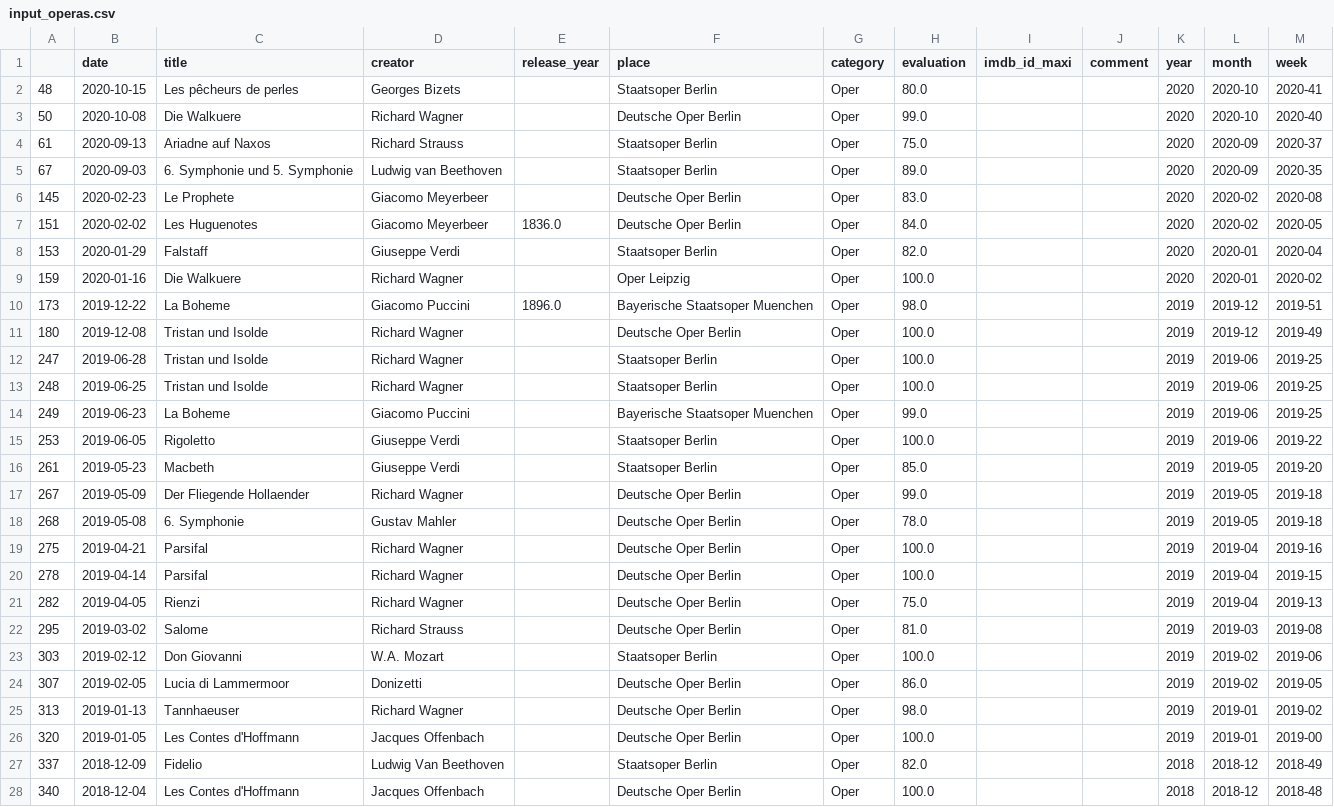
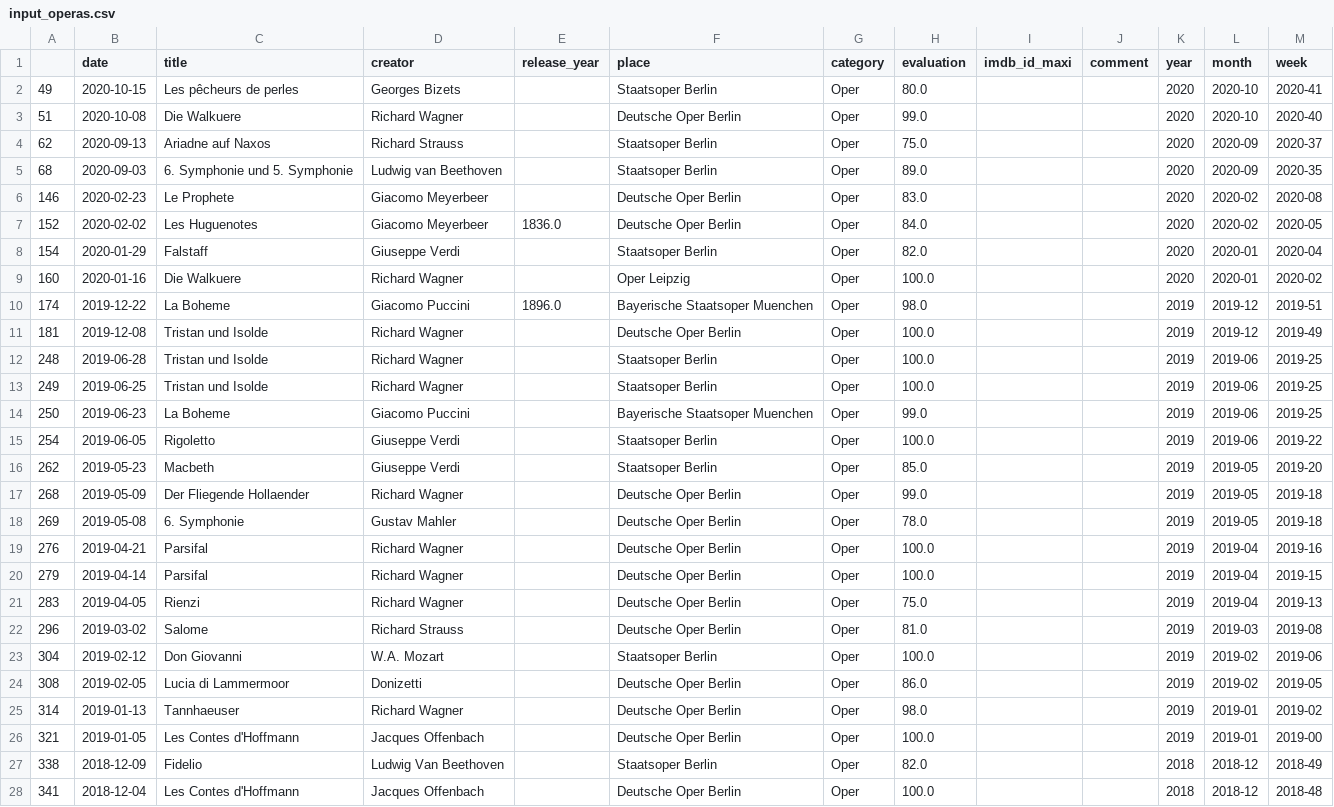
Before and after one commit to muellermax/movie-opera-diary, a CSV file: wrangling_scripts/input_operas.csv, drawn as a sheet; only a part is shown; the diff covers the shown part only.

```diff
--- a/wrangling_scripts/input_operas.csv
+++ b/wrangling_scripts/input_operas.csv
@@ -1,28 +1,28 @@
 ,date,title,creator,release_year,place,category,evaluation,imdb_id_maxi,comment,year,month,week
-48,2020-10-15,Les pêcheurs de perles,Georges Bizets,,Staatsoper Berlin,Oper,80.0,,,2020,2020-10,2020-41
-50,2020-10-08,Die Walkuere,Richard Wagner,,Deutsche Oper Berlin,Oper,99.0,,,2020,2020-10,2020-40
-61,2020-09-13,Ariadne auf Naxos,Richard Strauss,,Staatsoper Berlin,Oper,75.0,,,2020,2020-09,2020-37
-67,2020-09-03,6. Symphonie und 5. Symphonie,Ludwig van Beethoven,,Staatsoper Berlin,Oper,89.0,,,2020,2020-09,2020-35
-145,2020-02-23,Le Prophete,Giacomo Meyerbeer,,Deutsche Oper Berlin,Oper,83.0,,,2020,2020-02,2020-08
-151,2020-02-02,Les Huguenotes,Giacomo Meyerbeer,1836.0,Deutsche Oper Berlin,Oper,84.0,,,2020,2020-02,2020-05
-153,2020-01-29,Falstaff,Giuseppe Verdi,,Staatsoper Berlin,Oper,82.0,,,2020,2020-01,2020-04
-159,2020-01-16,Die Walkuere,Richard Wagner,,Oper Leipzig,Oper,100.0,,,2020,2020-01,2020-02
-173,2019-12-22,La Boheme,Giacomo Puccini,1896.0,Bayerische Staatsoper Muenchen,Oper,98.0,,,2019,2019-12,2019-51
-180,2019-12-08,Tristan und Isolde,Richard Wagner,,Deutsche Oper Berlin,Oper,100.0,,,2019,2019-12,2019-49
-247,2019-06-28,Tristan und Isolde,Richard Wagner,,Staatsoper Berlin,Oper,100.0,,,2019,2019-06,2019-25
-248,2019-06-25,Tristan und Isolde,Richard Wagner,,Staatsoper Berlin,Oper,100.0,,,2019,2019-06,2019-25
-249,2019-06-23,La Boheme,Giacomo Puccini,,Bayerische Staatsoper Muenchen,Oper,99.0,,,2019,2019-06,2019-25
-253,2019-06-05,Rigoletto,Giuseppe Verdi,,Staatsoper Berlin,Oper,100.0,,,2019,2019-06,2019-22
-261,2019-05-23,Macbeth,Giuseppe Verdi,,Staatsoper Berlin,Oper,85.0,,,2019,2019-05,2019-20
-267,2019-05-09,Der Fliegende Hollaender,Richard Wagner,,Deutsche Oper Berlin,Oper,99.0,,,2019,2019-05,2019-18
-268,2019-05-08,6. Symphonie,Gustav Mahler,,Deutsche Oper Berlin,Oper,78.0,,,2019,2019-05,2019-18
-275,2019-04-21,Parsifal,Richard Wagner,,Deutsche Oper Berlin,Oper,100.0,,,2019,2019-04,2019-16
-278,2019-04-14,Parsifal,Richard Wagner,,Deutsche Oper Berlin,Oper,100.0,,,2019,2019-04,2019-15
-282,2019-04-05,Rienzi,Richard Wagner,,Deutsche Oper Berlin,Oper,75.0,,,2019,2019-04,2019-13
-295,2019-03-02,Salome,Richard Strauss,,Deutsche Oper Berlin,Oper,81.0,,,2019,2019-03,2019-08
-303,2019-02-12,Don Giovanni,W.A. Mozart,,Staatsoper Berlin,Oper,100.0,,,2019,2019-02,2019-06
-307,2019-02-05,Lucia di Lammermoor,Donizetti,,Deutsche Oper Berlin,Oper,86.0,,,2019,2019-02,2019-05
-313,2019-01-13,Tannhaeuser,Richard Wagner,,Deutsche Oper Berlin,Oper,98.0,,,2019,2019-01,2019-02
-320,2019-01-05,Les Contes d'Hoffmann,Jacques Offenbach,,Deutsche Oper Berlin,Oper,100.0,,,2019,2019-01,2019-00
-337,2018-12-09,Fidelio,Ludwig Van Beethoven,,Staatsoper Berlin,Oper,82.0,,,2018,2018-12,2018-49
-340,2018-12-04,Les Contes d'Hoffmann,Jacques Offenbach,,Deutsche Oper Berlin,Oper,100.0,,,2018,2018-12,2018-48
+49,2020-10-15,Les pêcheurs de perles,Georges Bizets,,Staatsoper Berlin,Oper,80.0,,,2020,2020-10,2020-41
+51,2020-10-08,Die Walkuere,Richard Wagner,,Deutsche Oper Berlin,Oper,99.0,,,2020,2020-10,2020-40
+62,2020-09-13,Ariadne auf Naxos,Richard Strauss,,Staatsoper Berlin,Oper,75.0,,,2020,2020-09,2020-37
+68,2020-09-03,6. Symphonie und 5. Symphonie,Ludwig van Beethoven,,Staatsoper Berlin,Oper,89.0,,,2020,2020-09,2020-35
+146,2020-02-23,Le Prophete,Giacomo Meyerbeer,,Deutsche Oper Berlin,Oper,83.0,,,2020,2020-02,2020-08
+152,2020-02-02,Les Huguenotes,Giacomo Meyerbeer,1836.0,Deutsche Oper Berlin,Oper,84.0,,,2020,2020-02,2020-05
+154,2020-01-29,Falstaff,Giuseppe Verdi,,Staatsoper Berlin,Oper,82.0,,,2020,2020-01,2020-04
+160,2020-01-16,Die Walkuere,Richard Wagner,,Oper Leipzig,Oper,100.0,,,2020,2020-01,2020-02
+174,2019-12-22,La Boheme,Giacomo Puccini,1896.0,Bayerische Staatsoper Muenchen,Oper,98.0,,,2019,2019-12,2019-51
+181,2019-12-08,Tristan und Isolde,Richard Wagner,,Deutsche Oper Berlin,Oper,100.0,,,2019,2019-12,2019-49
+248,2019-06-28,Tristan und Isolde,Richard Wagner,,Staatsoper Berlin,Oper,100.0,,,2019,2019-06,2019-25
+249,2019-06-25,Tristan und Isolde,Richard Wagner,,Staatsoper Berlin,Oper,100.0,,,2019,2019-06,2019-25
+250,2019-06-23,La Boheme,Giacomo Puccini,,Bayerische Staatsoper Muenchen,Oper,99.0,,,2019,2019-06,2019-25
+254,2019-06-05,Rigoletto,Giuseppe Verdi,,Staatsoper Berlin,Oper,100.0,,,2019,2019-06,2019-22
+262,2019-05-23,Macbeth,Giuseppe Verdi,,Staatsoper Berlin,Oper,85.0,,,2019,2019-05,2019-20
+268,2019-05-09,Der Fliegende Hollaender,Richard Wagner,,Deutsche Oper Berlin,Oper,99.0,,,2019,2019-05,2019-18
+269,2019-05-08,6. Symphonie,Gustav Mahler,,Deutsche Oper Berlin,Oper,78.0,,,2019,2019-05,2019-18
+276,2019-04-21,Parsifal,Richard Wagner,,Deutsche Oper Berlin,Oper,100.0,,,2019,2019-04,2019-16
+279,2019-04-14,Parsifal,Richard Wagner,,Deutsche Oper Berlin,Oper,100.0,,,2019,2019-04,2019-15
+283,2019-04-05,Rienzi,Richard Wagner,,Deutsche Oper Berlin,Oper,75.0,,,2019,2019-04,2019-13
+296,2019-03-02,Salome,Richard Strauss,,Deutsche Oper Berlin,Oper,81.0,,,2019,2019-03,2019-08
+304,2019-02-12,Don Giovanni,W.A. Mozart,,Staatsoper Berlin,Oper,100.0,,,2019,2019-02,2019-06
+308,2019-02-05,Lucia di Lammermoor,Donizetti,,Deutsche Oper Berlin,Oper,86.0,,,2019,2019-02,2019-05
+314,2019-01-13,Tannhaeuser,Richard Wagner,,Deutsche Oper Berlin,Oper,98.0,,,2019,2019-01,2019-02
+321,2019-01-05,Les Contes d'Hoffmann,Jacques Offenbach,,Deutsche Oper Berlin,Oper,100.0,,,2019,2019-01,2019-00
+338,2018-12-09,Fidelio,Ludwig Van Beethoven,,Staatsoper Berlin,Oper,82.0,,,2018,2018-12,2018-49
+341,2018-12-04,Les Contes d'Hoffmann,Jacques Offenbach,,Deutsche Oper Berlin,Oper,100.0,,,2018,2018-12,2018-48
```
Also changed, not shown: 4 added rows, 4 removed rows and 66 edited cells elsewhere in this file, wrangling_scripts/input_all.csv, wrangling_scripts/input_movies.csv, 1 other file.
